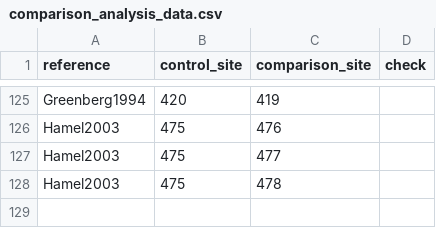
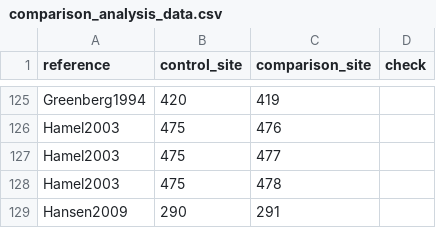
Before and after one commit to weecology/experimental-rads, a CSV file: comparison_analysis_data.csv, drawn as a sheet; only a part is shown, gaps mark what is left out.

```diff
--- a/comparison_analysis_data.csv
+++ b/comparison_analysis_data.csv
@@ -128 +128,2 @@ Hamel2003,475,477,
 Hamel2003,475,478,
+Hansen2009,290,291,
```
Also changed, not shown: community_analysis_data.csv, experiments_analysis_data.csv, 2 other files.
